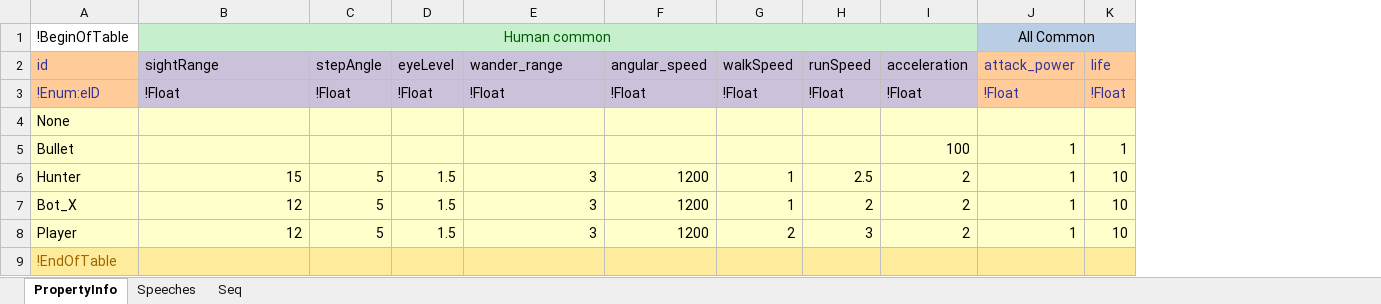
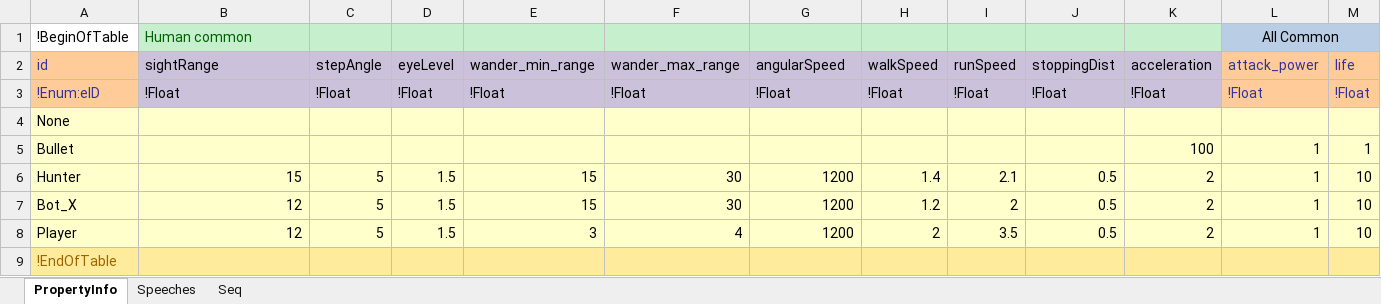
Before and after one commit to baboring/7days-fps-game-unity3d, an Excel workbook: TableBuilder/xlsx_Data/PropertyTable.xlsx, sheet PropertyInfo, drawn as a sheet; only a part is shown; values as stored, in another font and other column widths than the file's, no borders; removed rows and columns are numbered as before the commit, all else as after; the diff names each change by its address in the sheet, - before the commit and + after, or states it on an @@ line.

Commit message:
CSV Float load bug fix

```diff
--- a/TableBuilder/xlsx_Data/PropertyTable.xlsx (sheet PropertyInfo)
+++ b/TableBuilder/xlsx_Data/PropertyTable.xlsx (sheet PropertyInfo)
+column F (wander_max_range), rows 3-8: !Float |  |  | 30 | 30 | 4
+column J (stoppingDist), rows 3-8: !Float |  |  | 0.5 | 0.5 | 0.5
-B1 alignment: center
+B1 alignment: left
-B1:I1 merged
-E2: wander_range
+E2: wander_min_range
-G2: angular_speed
+G2: angularSpeed
-E6:E7 (wander_min_range): 3
+E6:E7 (wander_min_range): 15
-H6 (walkSpeed): 1
+H6 (walkSpeed): 1.4
-I6 (runSpeed): 2.5
+I6 (runSpeed): 2.1
-H7 (walkSpeed): 1
+H7 (walkSpeed): 1.2
-I8 (runSpeed): 3
+I8 (runSpeed): 3.5
```
Also changed, not shown: 17 other files.
